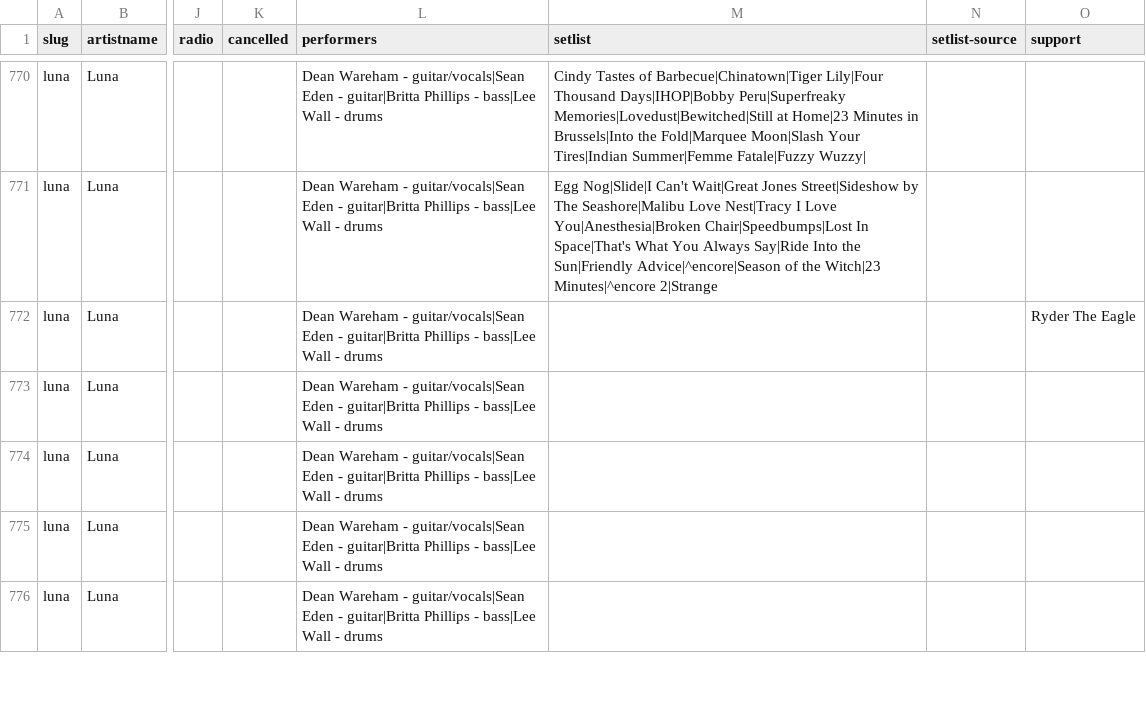
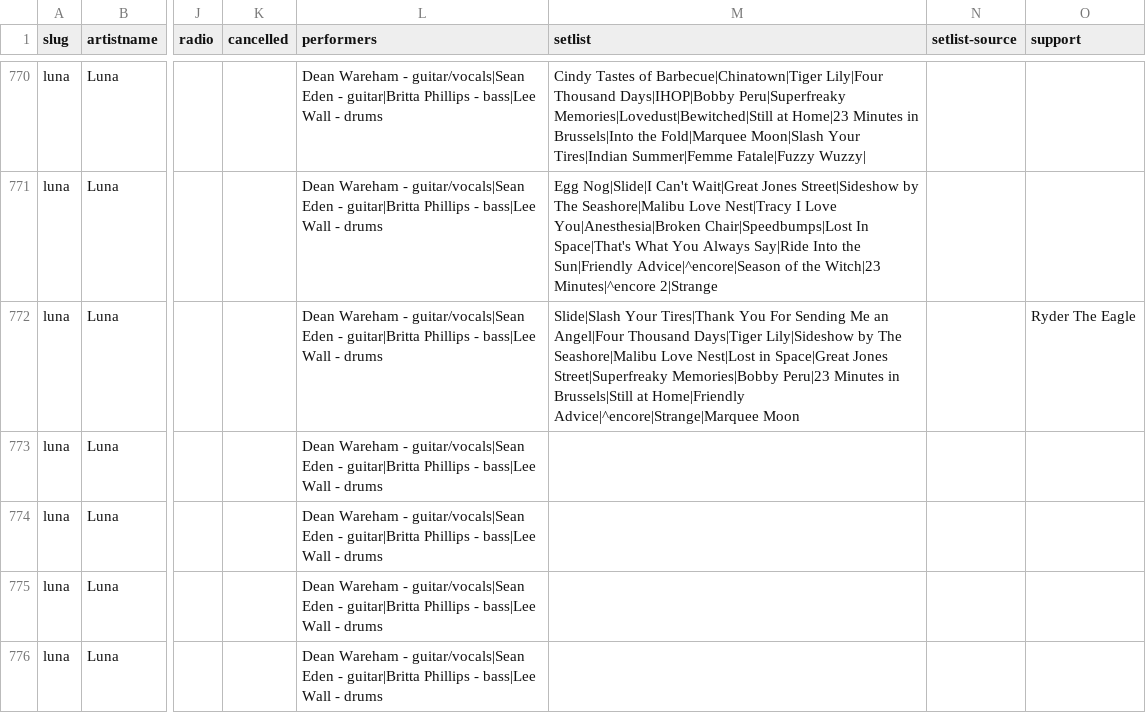
Before and after one commit to grange85/ahfow-database, a CSV file: _data/discography/luna-shows.csv, drawn as a sheet; only a part is shown, gaps mark what is left out; the diff names each change by its address in the sheet, - before the commit and + after, or states it on an @@ line.

Commit message:
add setlist

```diff
--- a/_data/discography/luna-shows.csv
+++ b/_data/discography/luna-shows.csv
-M772 (setlist): (empty)
+M772 (setlist): Slide|Slash Your Tires|Thank You For Sending Me an Angel|Four Thousand Days|Tiger Lily|Sideshow by The Seashore|Malibu Love Nest|Lost in Space|Great Jones Street|Superfreaky Memories|Bobby Peru|23 Minutes in Brussels|Still at Home|Friendly Advice|^encore|Strange|Marquee Moon
```
